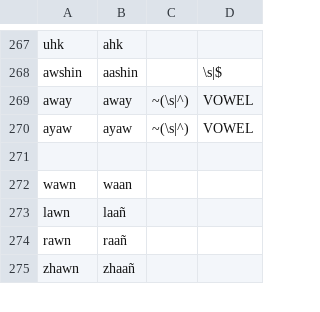
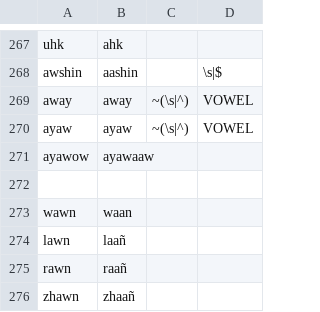
Before and after one commit to p2wilrc/g2p, a CSV file: g2p/mappings/langs/crg/crg-tmd-to-dv-full.csv, drawn as a sheet; only a part is shown, gaps mark what is left out.

Commit message:
reverted to penultimate commit & added line

```diff
--- a/g2p/mappings/langs/crg/crg-tmd-to-dv-full.csv
+++ b/g2p/mappings/langs/crg/crg-tmd-to-dv-full.csv
@@ -270,2 +270,3 @@ away,away,~(\s|^),VOWEL
 ayaw,ayaw,~(\s|^),VOWEL
+ayawow,ayawaaw
 
```
